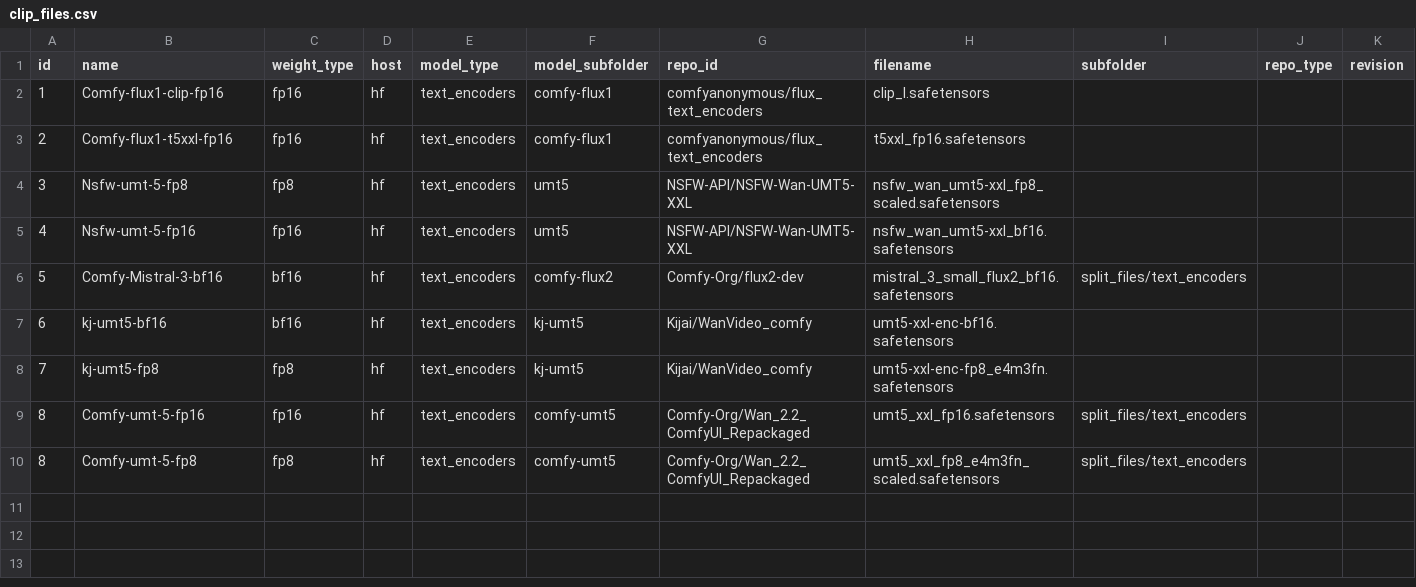
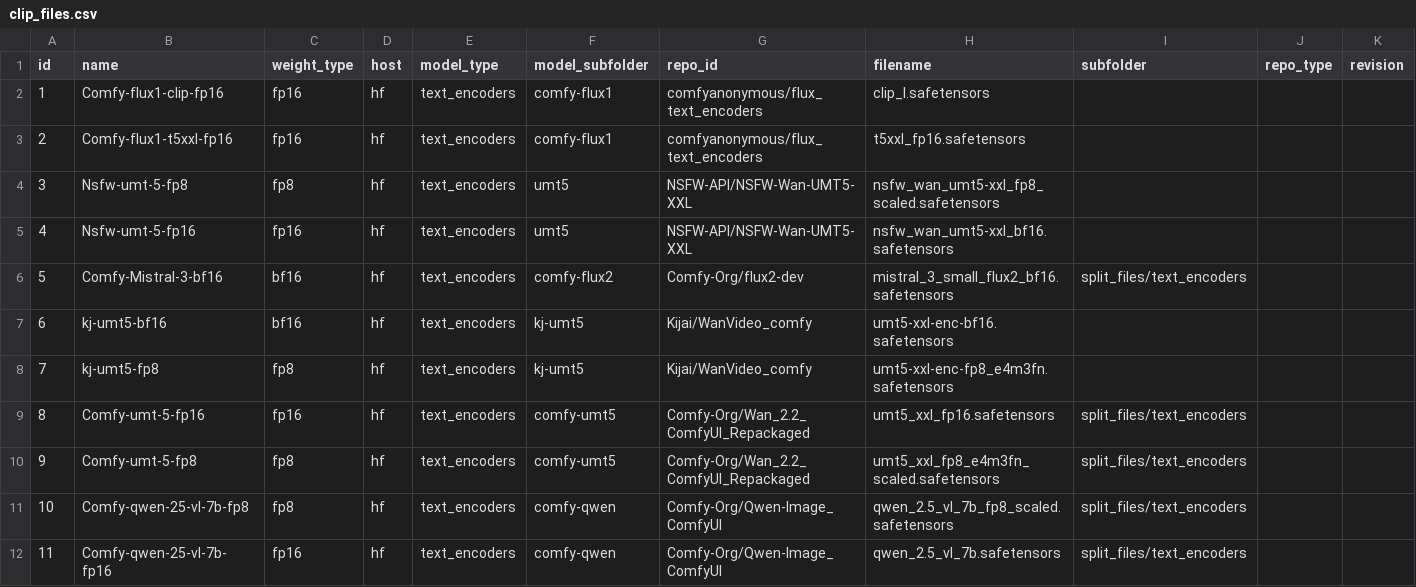
Before and after one commit to nobandegani/comfyui_ino_nodes, a CSV file: data/files/clip_files.csv, drawn as a sheet.

```diff
--- a/data/files/clip_files.csv
+++ b/data/files/clip_files.csv
@@ -9,2 +9,4 @@ id,name,weight_type,host,model_type,model_subfolder,repo_id,filename,subfolder,r
 8,Comfy-umt-5-fp16,fp16,hf,text_encoders,comfy-umt5,Comfy-Org/Wan_2.2_ComfyUI_Repackaged,umt5_xxl_fp16.safetensors,split_files/text_encoders,,
-8,Comfy-umt-5-fp8,fp8,hf,text_encoders,comfy-umt5,Comfy-Org/Wan_2.2_ComfyUI_Repackaged,umt5_xxl_fp8_e4m3fn_scaled.safetensors,split_files/text_encoders,,
+9,Comfy-umt-5-fp8,fp8,hf,text_encoders,comfy-umt5,Comfy-Org/Wan_2.2_ComfyUI_Repackaged,umt5_xxl_fp8_e4m3fn_scaled.safetensors,split_files/text_encoders,,
+10,Comfy-qwen-25-vl-7b-fp8,fp8,hf,text_encoders,comfy-qwen,Comfy-Org/Qwen-Image_ComfyUI,qwen_2.5_vl_7b_fp8_scaled.safetensors,split_files/text_encoders,,
+11,Comfy-qwen-25-vl-7b-fp16,fp16,hf,text_encoders,comfy-qwen,Comfy-Org/Qwen-Image_ComfyUI,qwen_2.5_vl_7b.safetensors,split_files/text_encoders,,
```
Also changed, not shown: data/files/image_models_files.csv, data/files/vae_files.csv, 1 other file.
